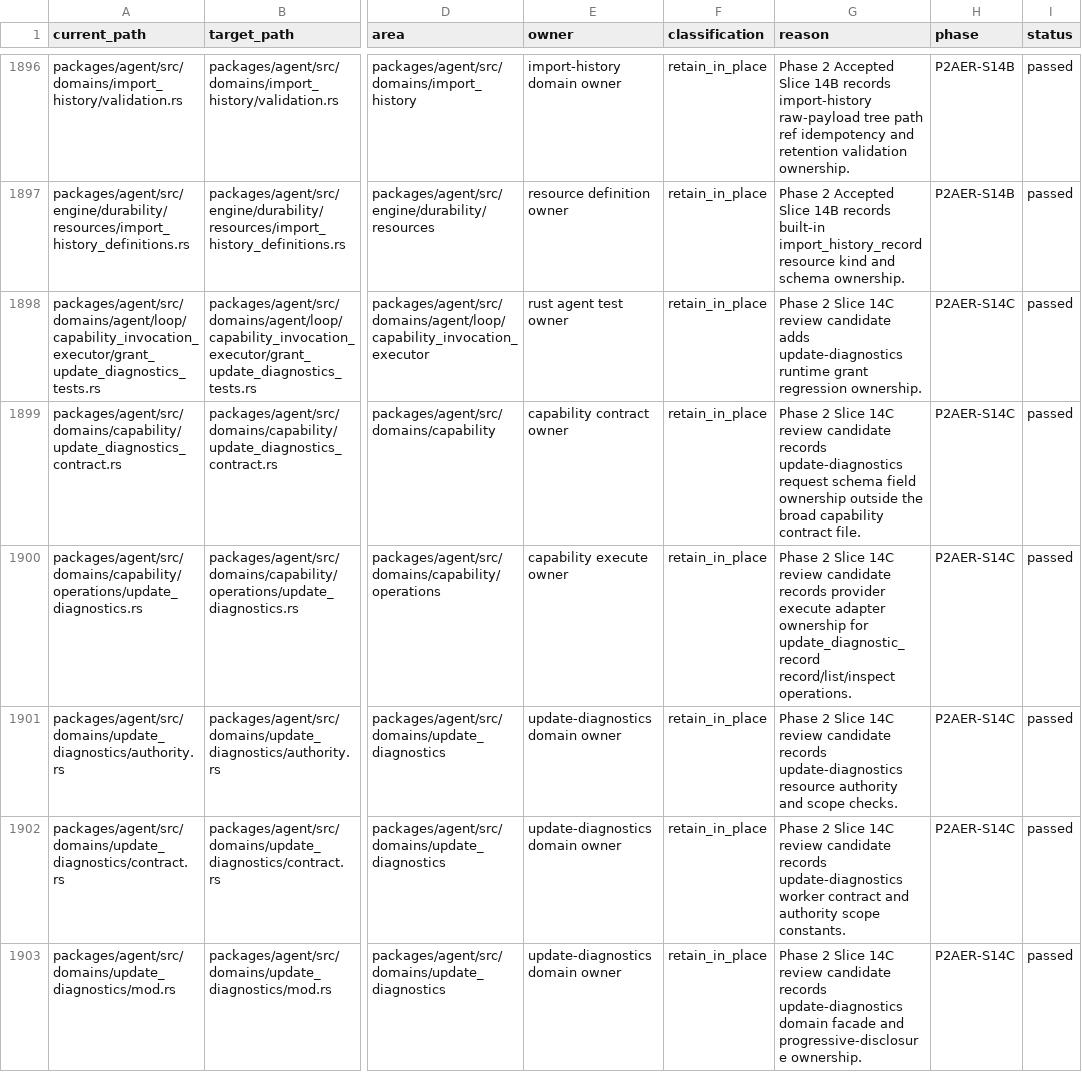
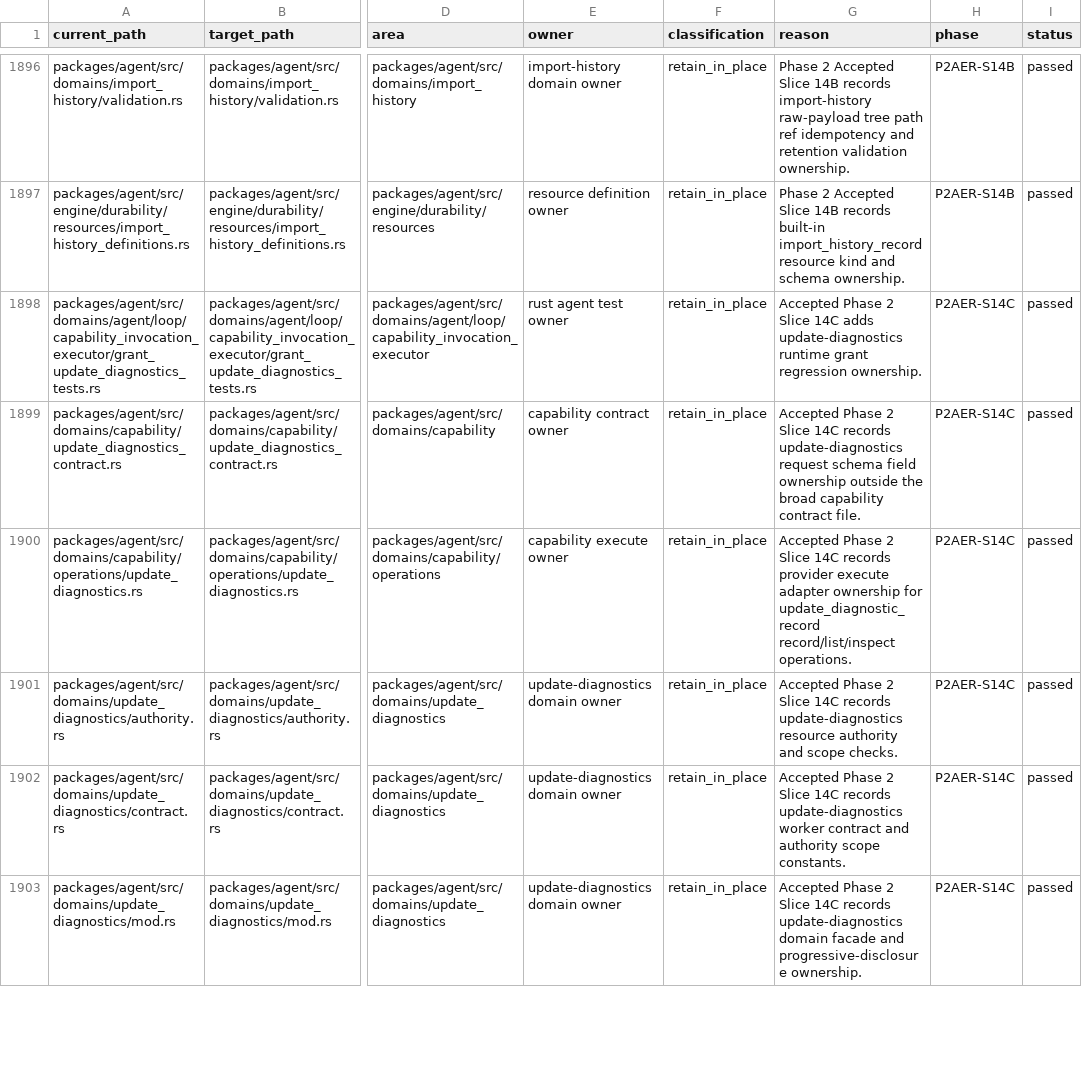
Before and after one commit to mhismail3/tron, a TSV file: packages/agent/docs/hierarchical-rearchitecture-current-ownership-map.tsv, drawn as a sheet; only a part is shown, gaps mark what is left out; the diff covers the shown part only; the diff names each change by its address in the sheet, - before the commit and + after, or states it on an @@ line.

Commit message:
docs: accept phase 2 slice 14c

```diff
--- a/packages/agent/docs/hierarchical-rearchitecture-current-ownership-map.tsv
+++ b/packages/agent/docs/hierarchical-rearchitecture-current-ownership-map.tsv
-G1898 (reason): Phase 2 Slice 14C review candidate adds update-diagnostics…
+G1898 (reason): Accepted Phase 2 Slice 14C adds update-diagnostics…
-G1899 (reason): Phase 2 Slice 14C review candidate records update-diagnostics…
+G1899 (reason): Accepted Phase 2 Slice 14C records update-diagnostics…
-G1900 (reason): Phase 2 Slice 14C review candidate records provider…
+G1900 (reason): Accepted Phase 2 Slice 14C records provider…
-G1901 (reason): Phase 2 Slice 14C review candidate records update-diagnostics…
+G1901 (reason): Accepted Phase 2 Slice 14C records update-diagnostics…
-G1902 (reason): Phase 2 Slice 14C review candidate records update-diagnostics…
+G1902 (reason): Accepted Phase 2 Slice 14C records update-diagnostics…
-G1903 (reason): Phase 2 Slice 14C review candidate records update-diagnostics…
+G1903 (reason): Accepted Phase 2 Slice 14C records update-diagnostics…
```
Also changed, not shown: 5 edited cells elsewhere in this file, packages/agent/docs/baseline-pre-restoration-closure-inventory.tsv, packages/agent/docs/hierarchical-rearchitecture-file-inventory.tsv, 8 other files.
